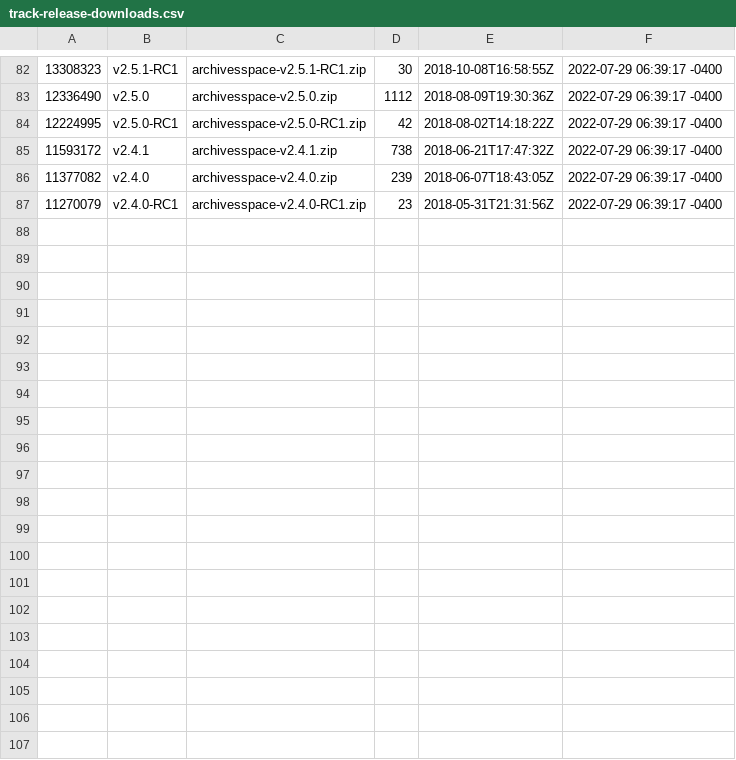
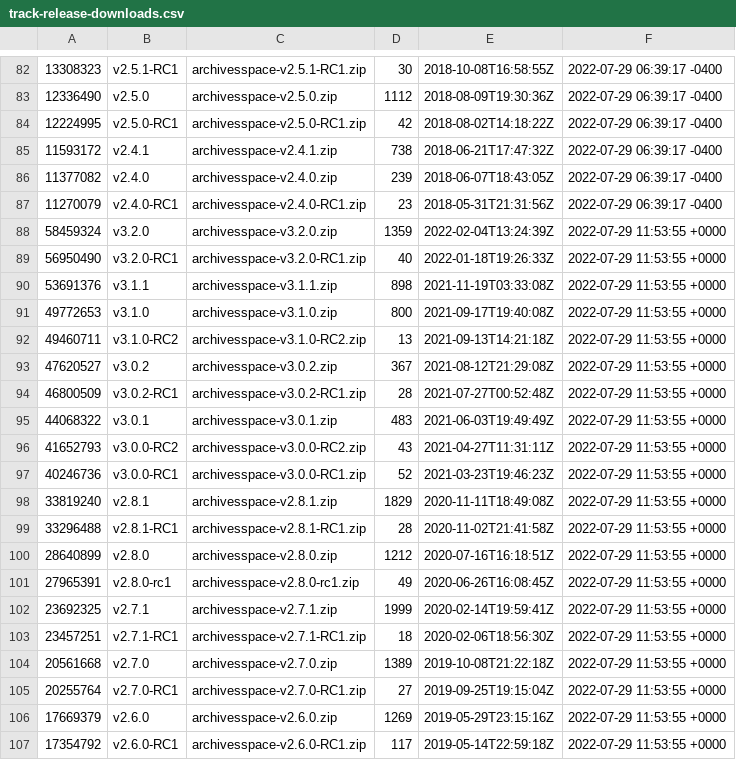
Before and after one commit to quoideneuf/archivesspace, a CSV file: track-release-downloads.csv, drawn as a sheet; only a part is shown, gaps mark what is left out; the diff covers the shown part only.

Commit message:
Updating the download stats

```diff
--- a/track-release-downloads.csv
+++ b/track-release-downloads.csv
@@ -87 +87,21 @@
 11270079,v2.4.0-RC1,archivesspace-v2.4.0-RC1.zip,23,2018-05-31T21:31:56Z,2022-07-29 06:39:17 -0400
+58459324,v3.2.0,archivesspace-v3.2.0.zip,1359,2022-02-04T13:24:39Z,2022-07-29 11:53:55 +0000
+56950490,v3.2.0-RC1,archivesspace-v3.2.0-RC1.zip,40,2022-01-18T19:26:33Z,2022-07-29 11:53:55 +0000
+53691376,v3.1.1,archivesspace-v3.1.1.zip,898,2021-11-19T03:33:08Z,2022-07-29 11:53:55 +0000
+49772653,v3.1.0,archivesspace-v3.1.0.zip,800,2021-09-17T19:40:08Z,2022-07-29 11:53:55 +0000
+49460711,v3.1.0-RC2,archivesspace-v3.1.0-RC2.zip,13,2021-09-13T14:21:18Z,2022-07-29 11:53:55 +0000
+47620527,v3.0.2,archivesspace-v3.0.2.zip,367,2021-08-12T21:29:08Z,2022-07-29 11:53:55 +0000
+46800509,v3.0.2-RC1,archivesspace-v3.0.2-RC1.zip,28,2021-07-27T00:52:48Z,2022-07-29 11:53:55 +0000
+44068322,v3.0.1,archivesspace-v3.0.1.zip,483,2021-06-03T19:49:49Z,2022-07-29 11:53:55 +0000
+41652793,v3.0.0-RC2,archivesspace-v3.0.0-RC2.zip,43,2021-04-27T11:31:11Z,2022-07-29 11:53:55 +0000
+40246736,v3.0.0-RC1,archivesspace-v3.0.0-RC1.zip,52,2021-03-23T19:46:23Z,2022-07-29 11:53:55 +0000
+33819240,v2.8.1,archivesspace-v2.8.1.zip,1829,2020-11-11T18:49:08Z,2022-07-29 11:53:55 +0000
+33296488,v2.8.1-RC1,archivesspace-v2.8.1-RC1.zip,28,2020-11-02T21:41:58Z,2022-07-29 11:53:55 +0000
+28640899,v2.8.0,archivesspace-v2.8.0.zip,1212,2020-07-16T16:18:51Z,2022-07-29 11:53:55 +0000
+27965391,v2.8.0-rc1,archivesspace-v2.8.0-rc1.zip,49,2020-06-26T16:08:45Z,2022-07-29 11:53:55 +0000
+23692325,v2.7.1,archivesspace-v2.7.1.zip,1999,2020-02-14T19:59:41Z,2022-07-29 11:53:55 +0000
+23457251,v2.7.1-RC1,archivesspace-v2.7.1-RC1.zip,18,2020-02-06T18:56:30Z,2022-07-29 11:53:55 +0000
+20561668,v2.7.0,archivesspace-v2.7.0.zip,1389,2019-10-08T21:22:18Z,2022-07-29 11:53:55 +0000
+20255764,v2.7.0-RC1,archivesspace-v2.7.0-RC1.zip,27,2019-09-25T19:15:04Z,2022-07-29 11:53:55 +0000
+17669379,v2.6.0,archivesspace-v2.6.0.zip,1269,2019-05-29T23:15:16Z,2022-07-29 11:53:55 +0000
+17354792,v2.6.0-RC1,archivesspace-v2.6.0-RC1.zip,117,2019-05-14T22:59:18Z,2022-07-29 11:53:55 +0000
```
Also changed, not shown: 9 added rows elsewhere in this file.
